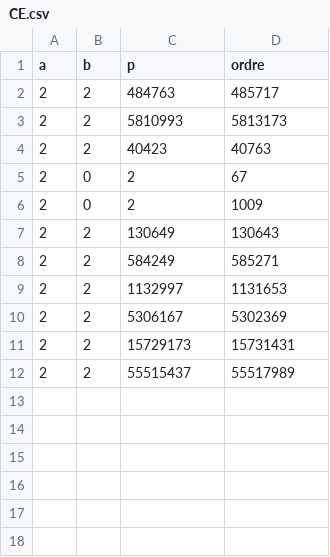
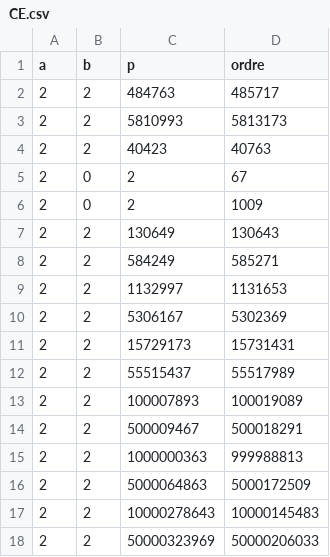
Before and after one commit to rd-cpu/tipe, a CSV file: crack/CE.csv, drawn as a sheet; the diff names each change by its address in the sheet, - before the commit and + after, or states it on an @@ line.

```diff
--- a/crack/CE.csv
+++ b/crack/CE.csv
+row 13: 2 | 2 | 100007893 | 100019089
+row 14: 2 | 2 | 500009467 | 500018291
+row 15: 2 | 2 | 1000000363 | 999988813
+row 16: 2 | 2 | 5000064863 | 5000172509
+row 17: 2 | 2 | 10000278643 | 10000145483
+row 18: 2 | 2 | 50000323969 | 50000206033
```
Also changed, not shown: 6 other files.
